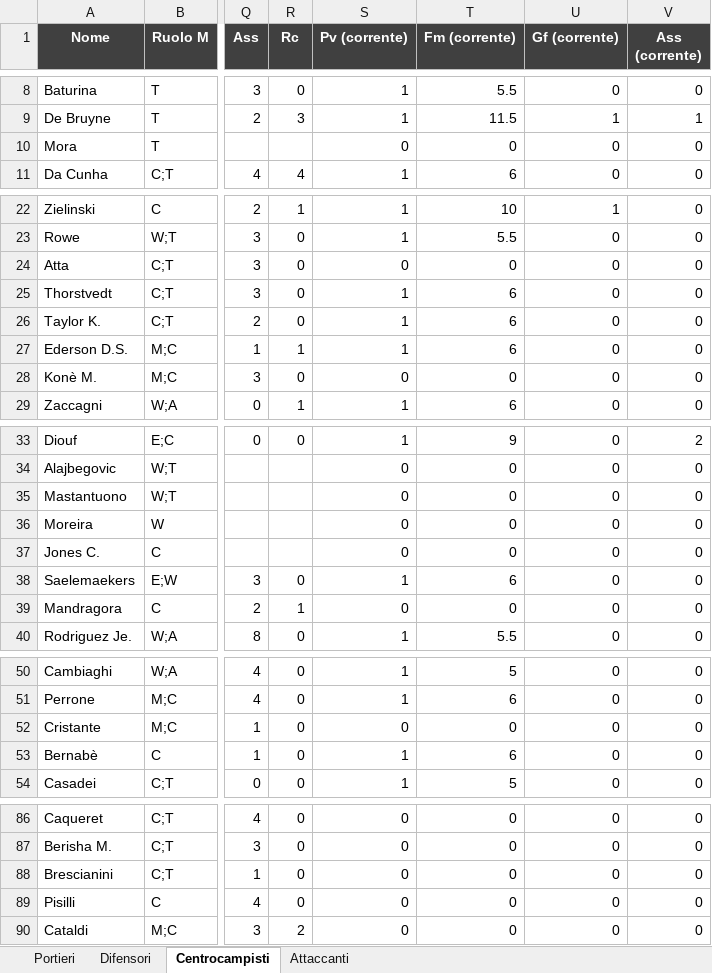
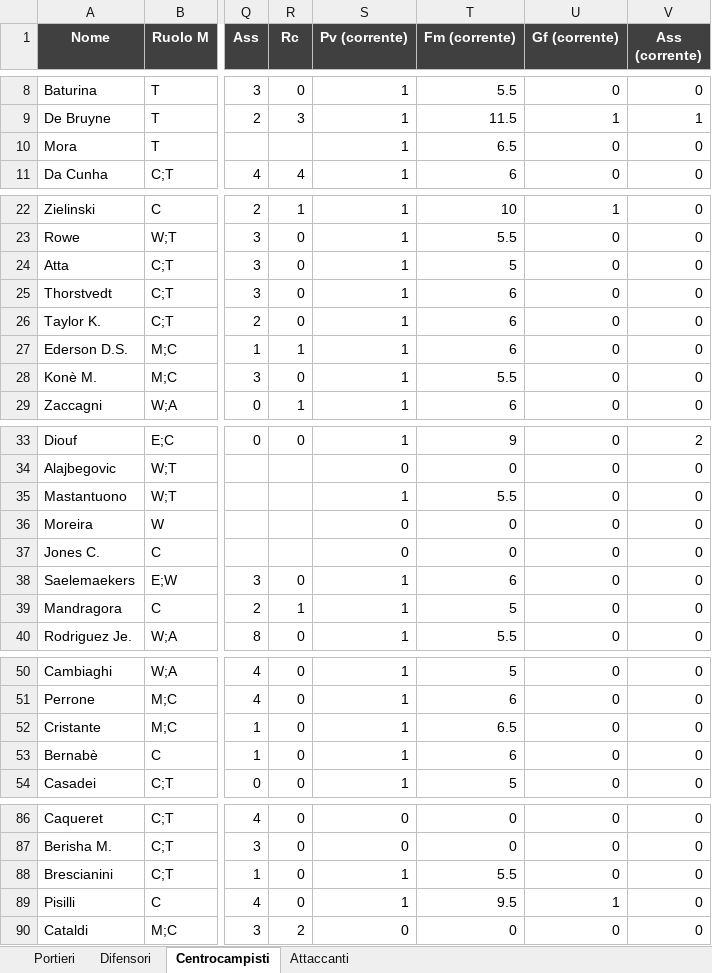
Before and after one commit to danielebaldo/fantaden, an Excel workbook: export/lista_asta.xlsx, sheet Centrocampisti, drawn as a sheet; only a part is shown, gaps mark what is left out; values as stored, in another font and other column widths than the file's, no borders; the diff covers the shown part only; the diff names each change by its address in the sheet, - before the commit and + after, or states it on an @@ line.

```diff
--- a/export/lista_asta.xlsx (sheet Centrocampisti)
+++ b/export/lista_asta.xlsx (sheet Centrocampisti)
-S10 (Pv (corrente)): 0
+S10 (Pv (corrente)): 1
-T10 (Fm (corrente)): 0
+T10 (Fm (corrente)): 6.5
-S24 (Pv (corrente)): 0
+S24 (Pv (corrente)): 1
-T24 (Fm (corrente)): 0
+T24 (Fm (corrente)): 5
-S28 (Pv (corrente)): 0
+S28 (Pv (corrente)): 1
-T28 (Fm (corrente)): 0
+T28 (Fm (corrente)): 5.5
-S35 (Pv (corrente)): 0
+S35 (Pv (corrente)): 1
-T35 (Fm (corrente)): 0
+T35 (Fm (corrente)): 5.5
-S39 (Pv (corrente)): 0
+S39 (Pv (corrente)): 1
-T39 (Fm (corrente)): 0
+T39 (Fm (corrente)): 5
-S52 (Pv (corrente)): 0
+S52 (Pv (corrente)): 1
-T52 (Fm (corrente)): 0
+T52 (Fm (corrente)): 6.5
-S88:S89 (Pv (corrente)): 0
+S88:S89 (Pv (corrente)): 1
-T88 (Fm (corrente)): 0
+T88 (Fm (corrente)): 5.5
-T89 (Fm (corrente)): 0
+T89 (Fm (corrente)): 9.5
-U89 (Gf (corrente)): 0
+U89 (Gf (corrente)): 1
```
Also changed, not shown: 6 edited cells elsewhere in this sheet, sheet Attaccanti, sheet Difensori, sheet Portieri, 5 other files.
